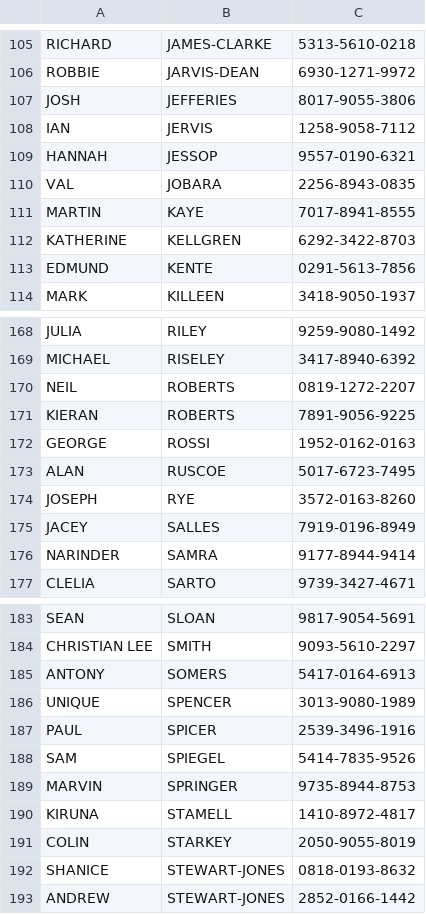
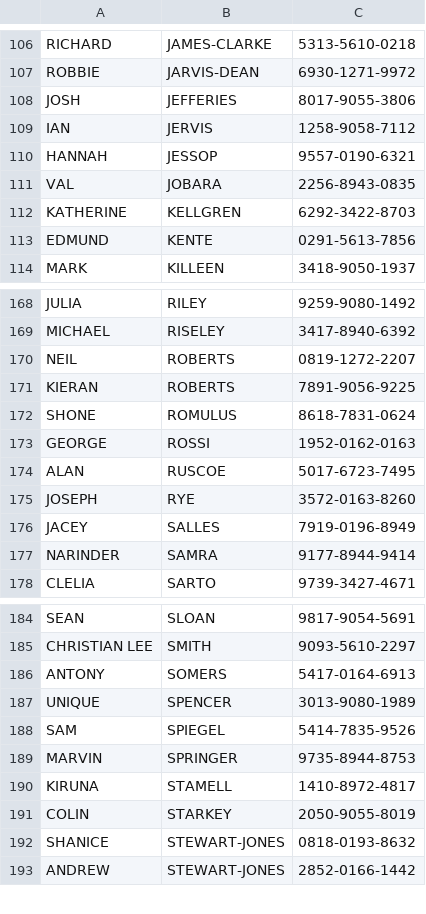
Before and after one commit to tobomedia/fdw_2.0, a CSV file: ExportData.csv, drawn as a sheet; only a part is shown, gaps mark what is left out; the diff covers the shown part only.

```diff
--- a/ExportData.csv
+++ b/ExportData.csv
@@ -110,3 +111,2 @@ HANNAH,JESSOP,9557-0190-6321
 VAL,JOBARA,2256-8943-0835
-MARTIN,KAYE,7017-8941-8555
 KATHERINE,KELLGREN,6292-3422-8703
@@ -171,2 +171,3 @@ NEIL,ROBERTS,0819-1272-2207
 KIERAN,ROBERTS,7891-9056-9225
+SHONE,ROMULUS,8618-7831-0624
 GEORGE,ROSSI,1952-0162-0163
@@ -186,3 +187,2 @@ ANTONY,SOMERS,5417-0164-6913
 UNIQUE,SPENCER,3013-9080-1989
-PAUL,SPICER,2539-3496-1916
 SAM,SPIEGEL,5414-7835-9526
```
Also changed, not shown: 4 added rows and 3 removed rows elsewhere in this file, 5 other files.
